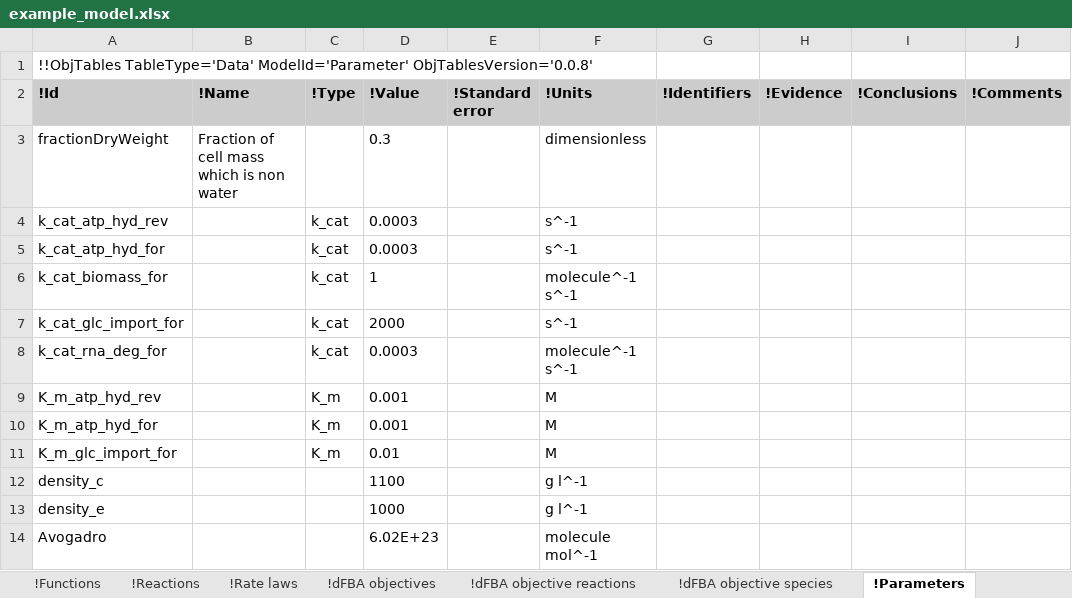
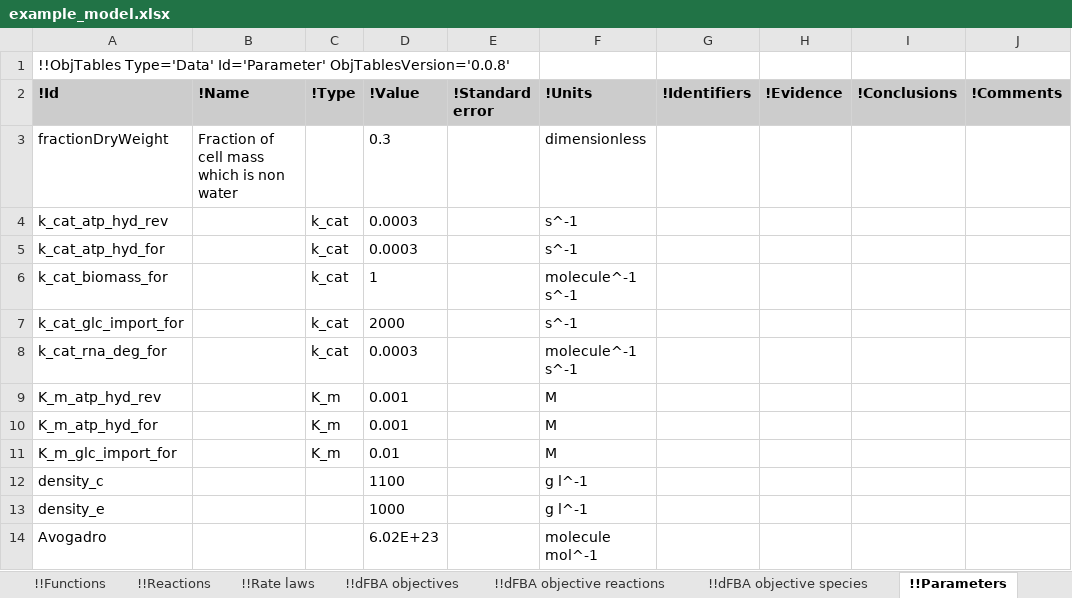
Before and after one commit to KarrLab/intro_to_wc_modeling, an Excel workbook: intro_to_wc_modeling/wc_modeling/wc_lang_tutorial/examples/example_model.xlsx, sheet !!Parameters, drawn as a sheet; only a part is shown; values as stored, in another font and other column widths than the file's, no borders; the diff names each change by its address in the sheet, - before the commit and + after, or states it on an @@ line.

Commit message:
updating for obj_tables

```diff
--- a/intro_to_wc_modeling/wc_modeling/wc_lang_tutorial/examples/example_model.xlsx (sheet !!Parameters)
+++ b/intro_to_wc_modeling/wc_modeling/wc_lang_tutorial/examples/example_model.xlsx (sheet !!Parameters)
-sheet tab: !Functions
+sheet tab: !!Functions
-sheet tab: !Reactions
+sheet tab: !!Reactions
-sheet tab: !Rate laws
+sheet tab: !!Rate laws
-sheet tab: !dFBA objectives
+sheet tab: !!dFBA objectives
-sheet tab: !dFBA objective reactions
+sheet tab: !!dFBA objective reactions
-sheet tab: !dFBA objective species
+sheet tab: !!dFBA objective species
-sheet tab: !Parameters
+sheet tab: !!Parameters
-A1 (!Id): !!ObjTables TableType='Data' ModelId='Parameter' ObjTablesVersion='0.0.8'
+A1 (!Id): !!ObjTables Type='Data' Id='Parameter' ObjTablesVersion='0.0.8'
```
Also changed, not shown: sheet !!_Table of contents, sheet !!Authors, sheet !!Environment, sheet !!Taxon, sheet !!Observables, sheet !!Stop conditions, 17 more sheets, other sheet tabs.
